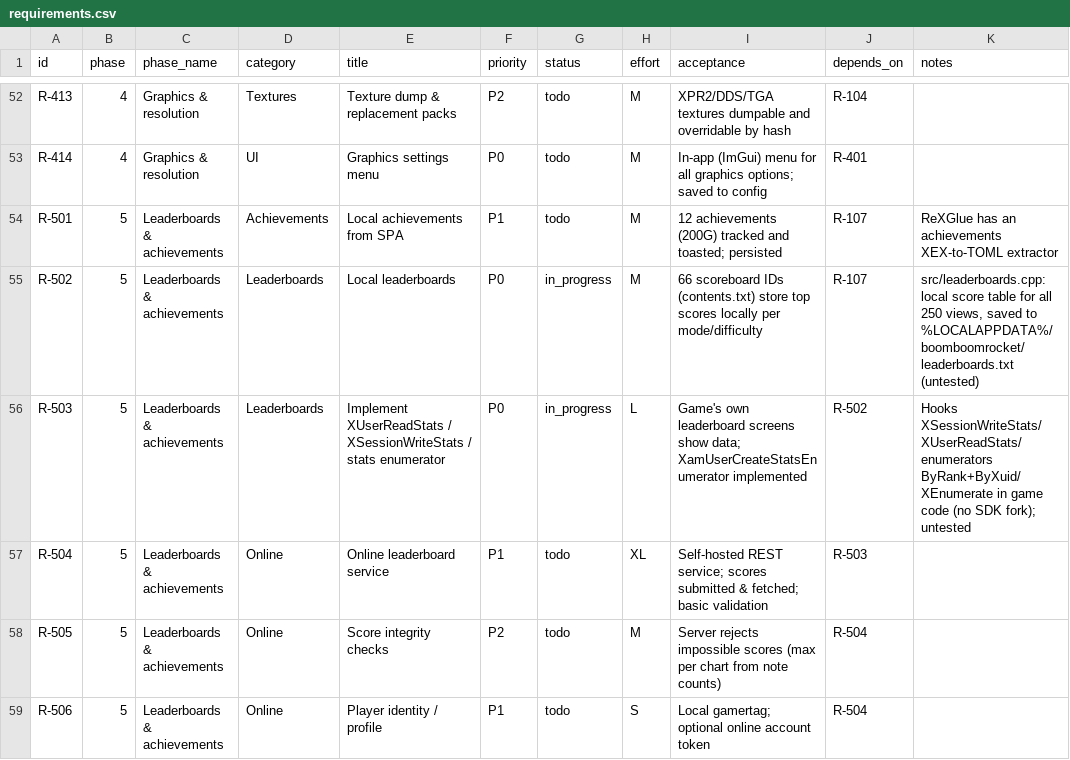
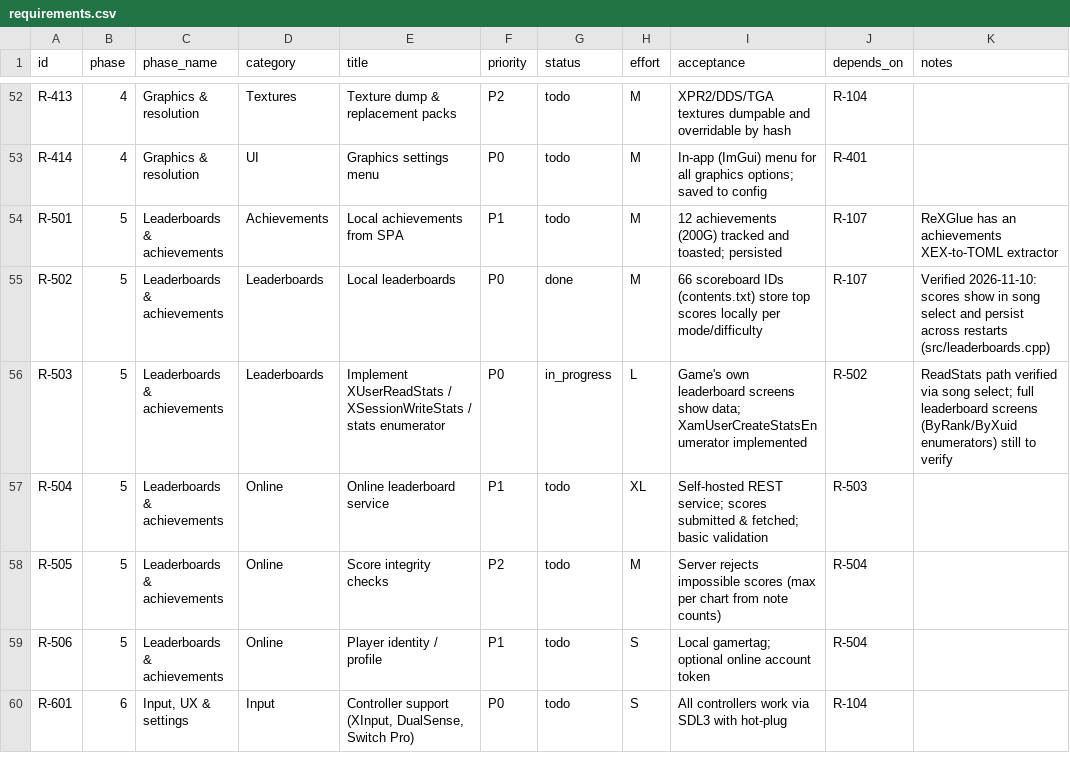
Before and after one commit to CorrieDivitt/BoomBoomRocketRevolution, a CSV file: docs/requirements.csv, drawn as a sheet; only a part is shown, gaps mark what is left out; the shorter side is filled out with more unchanged rows.

```diff
--- a/docs/requirements.csv
+++ b/docs/requirements.csv
@@ -54,4 +54,4 @@ R-414,4,Graphics & resolution,UI,Graphics settings menu,P0,todo,M,In-app (ImGui)
 R-501,5,Leaderboards & achievements,Achievements,Local achievements from SPA,P1,todo,M,12 achievements (200G) tracked and toasted; persisted,R-107,ReXGlue has an achievements XEX-to-TOML extractor
-R-502,5,Leaderboards & achievements,Leaderboards,Local leaderboards,P0,in_progress,M,66 scoreboard IDs (contents.txt) store top scores locally per mode/difficulty,R-107,"src/leaderboards.cpp: local score table for all 250 views, saved to %LOCALAPPDATA%/boomboomrocket/leaderboards.txt (untested)"
-R-503,5,Leaderboards & achievements,Leaderboards,Implement XUserReadStats / XSessionWriteStats / stats enumerator,P0,in_progress,L,Game's own leaderboard screens show data; XamUserCreateStatsEnumerator implemented,R-502,Hooks XSessionWriteStats/XUserReadStats/enumerators ByRank+ByXuid/XEnumerate in game code (no SDK fork); untested
+R-502,5,Leaderboards & achievements,Leaderboards,Local leaderboards,P0,done,M,66 scoreboard IDs (contents.txt) store top scores locally per mode/difficulty,R-107,Verified 2026-11-10: scores show in song select and persist across restarts (src/leaderboards.cpp)
+R-503,5,Leaderboards & achievements,Leaderboards,Implement XUserReadStats / XSessionWriteStats / stats enumerator,P0,in_progress,L,Game's own leaderboard screens show data; XamUserCreateStatsEnumerator implemented,R-502,ReadStats path verified via song select; full leaderboard screens (ByRank/ByXuid enumerators) still to verify
 R-504,5,Leaderboards & achievements,Online,Online leaderboard service,P1,todo,XL,Self-hosted REST service; scores submitted & fetched; basic validation,R-503,
```
Also changed, not shown: 2 other files.
